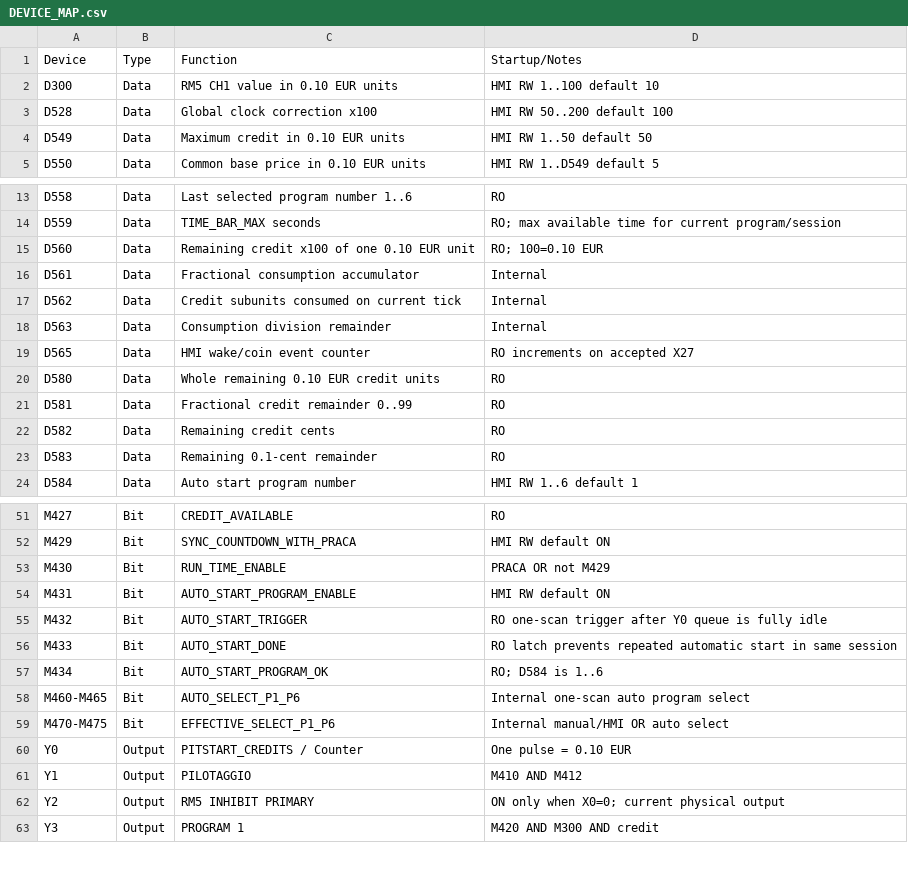
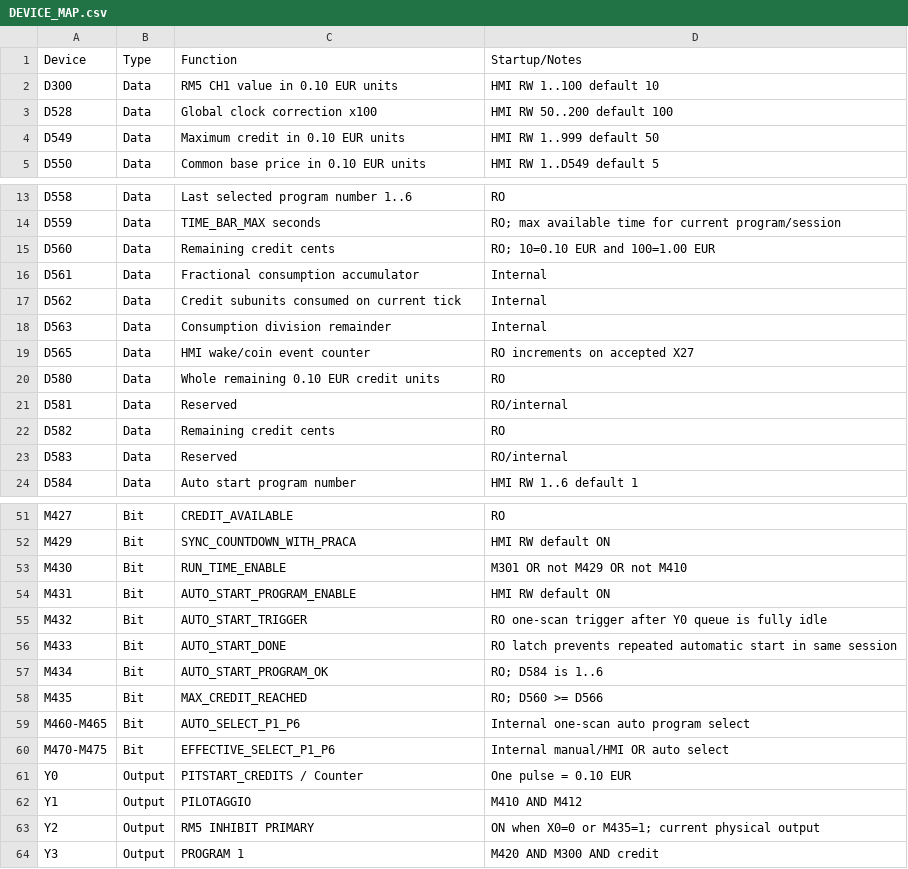
Before and after one commit to RobertRupa/PLC_HMI_PITSTART, a CSV file: plc/DEVICE_MAP.csv, drawn as a sheet; only a part is shown, gaps mark what is left out.

Commit message:
Update device map V1.5.0

```diff
--- a/plc/DEVICE_MAP.csv
+++ b/plc/DEVICE_MAP.csv
@@ -3,3 +3,3 @@ D300,Data,RM5 CH1 value in 0.10 EUR units,HMI RW 1..100 default 10
 D528,Data,Global clock correction x100,HMI RW 50..200 default 100
-D549,Data,Maximum credit in 0.10 EUR units,HMI RW 1..50 default 50
+D549,Data,Maximum credit in 0.10 EUR units,HMI RW 1..999 default 50
 D550,Data,Common base price in 0.10 EUR units,HMI RW 1..D549 default 5
@@ -14,3 +14,3 @@ D558,Data,Last selected program number 1..6,RO
 D559,Data,TIME_BAR_MAX seconds,RO; max available time for current program/session
-D560,Data,Remaining credit x100 of one 0.10 EUR unit,RO; 100=0.10 EUR
+D560,Data,Remaining credit cents,RO; 10=0.10 EUR and 100=1.00 EUR
 D561,Data,Fractional consumption accumulator,Internal
@@ -20,5 +20,5 @@ D565,Data,HMI wake/coin event counter,RO increments on accepted X27
 D580,Data,Whole remaining 0.10 EUR credit units,RO
-D581,Data,Fractional credit remainder 0..99,RO
+D581,Data,Reserved,RO/internal
 D582,Data,Remaining credit cents,RO
-D583,Data,Remaining 0.1-cent remainder,RO
+D583,Data,Reserved,RO/internal
 D584,Data,Auto start program number,HMI RW 1..6 default 1
@@ -52,3 +52,3 @@ M427,Bit,CREDIT_AVAILABLE,RO
 M429,Bit,SYNC_COUNTDOWN_WITH_PRACA,HMI RW default ON
-M430,Bit,RUN_TIME_ENABLE,PRACA OR not M429
+M430,Bit,RUN_TIME_ENABLE,M301 OR not M429 OR not M410
 M431,Bit,AUTO_START_PROGRAM_ENABLE,HMI RW default ON
@@ -57,2 +57,3 @@ M433,Bit,AUTO_START_DONE,RO latch prevents repeated automatic start in same sess
 M434,Bit,AUTO_START_PROGRAM_OK,RO; D584 is 1..6
+M435,Bit,MAX_CREDIT_REACHED,RO; D560 >= D566
 M460-M465,Bit,AUTO_SELECT_P1_P6,Internal one-scan auto program select
@@ -61,3 +62,3 @@ Y0,Output,PITSTART_CREDITS / Counter,One pulse = 0.10 EUR
 Y1,Output,PILOTAGGIO,M410 AND M412
-Y2,Output,RM5 INHIBIT PRIMARY,ON only when X0=0; current physical output
+Y2,Output,RM5 INHIBIT PRIMARY,ON when X0=0 or M435=1; current physical output
 Y3,Output,PROGRAM 1,M420 AND M300 AND credit
```
